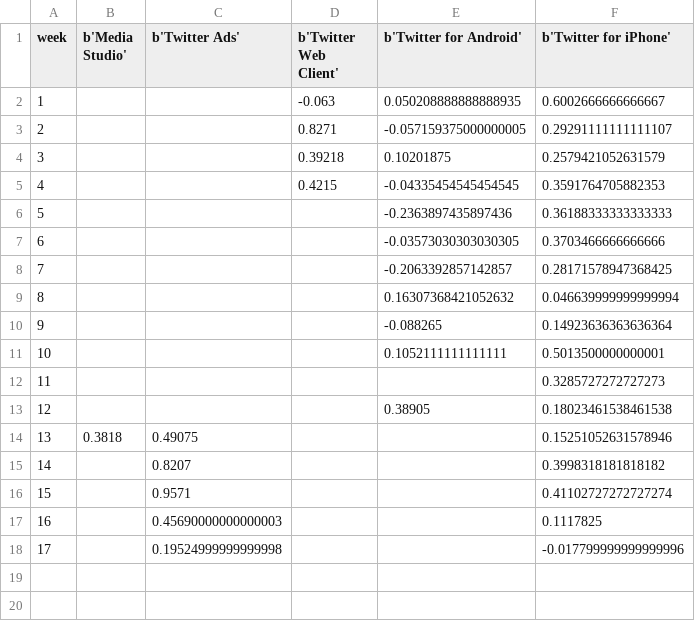
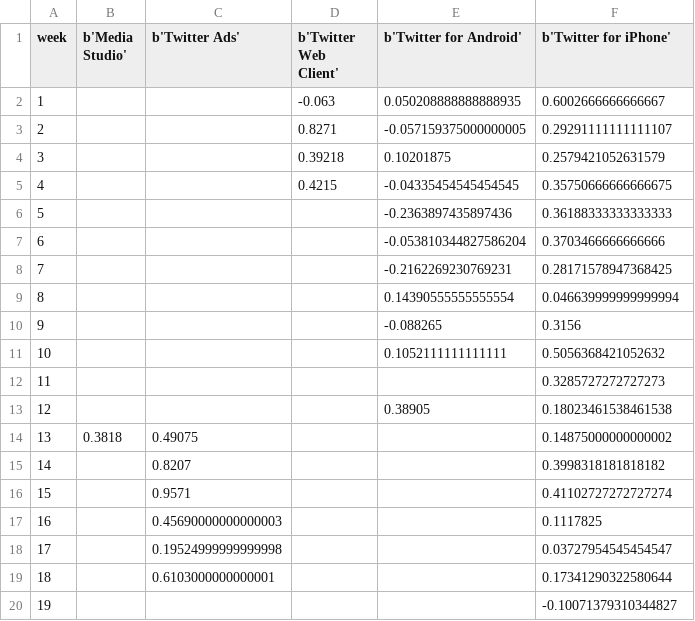
Before and after one commit to nprapps/trump-tweet-analysis, a CSV file: output/sentiment-by-week-by-device.csv, drawn as a sheet.

```diff
--- a/output/sentiment-by-week-by-device.csv
+++ b/output/sentiment-by-week-by-device.csv
@@ -4,12 +4,12 @@ week,b'Media Studio',b'Twitter Ads',b'Twitter Web Client',b'Twitter for Android'
 3,,,0.39218,0.10201875,0.2579421052631579
-4,,,0.4215,-0.04335454545454545,0.3591764705882353
+4,,,0.4215,-0.04335454545454545,0.35750666666666675
 5,,,,-0.2363897435897436,0.36188333333333333
-6,,,,-0.03573030303030305,0.3703466666666666
-7,,,,-0.2063392857142857,0.28171578947368425
-8,,,,0.16307368421052632,0.046639999999999994
-9,,,,-0.088265,0.14923636363636364
-10,,,,0.1052111111111111,0.5013500000000001
+6,,,,-0.053810344827586204,0.3703466666666666
+7,,,,-0.2162269230769231,0.28171578947368425
+8,,,,0.14390555555555554,0.046639999999999994
+9,,,,-0.088265,0.3156
+10,,,,0.1052111111111111,0.5056368421052632
 11,,,,,0.3285727272727273
 12,,,,0.38905,0.18023461538461538
-13,0.3818,0.49075,,,0.15251052631578946
+13,0.3818,0.49075,,,0.14875000000000002
 14,,0.8207,,,0.3998318181818182
@@ -17,2 +17,4 @@ week,b'Media Studio',b'Twitter Ads',b'Twitter Web Client',b'Twitter for Android'
 16,,0.45690000000000003,,,0.1117825
-17,,0.19524999999999998,,,-0.017799999999999996
+17,,0.19524999999999998,,,0.03727954545454547
+18,,0.6103000000000001,,,0.17341290322580644
+19,,,,,-0.10071379310344827
```
Also changed, not shown: output/sentiment-by-week.csv, output/tweetsperweek-by-device.csv, 22 other files.
